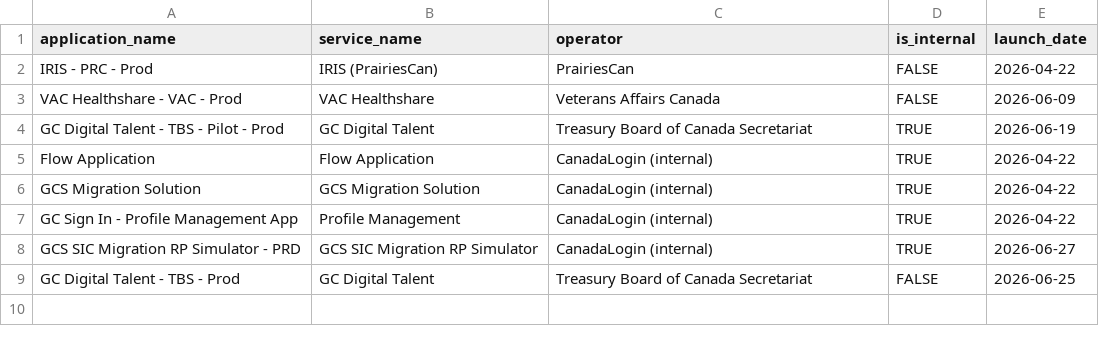
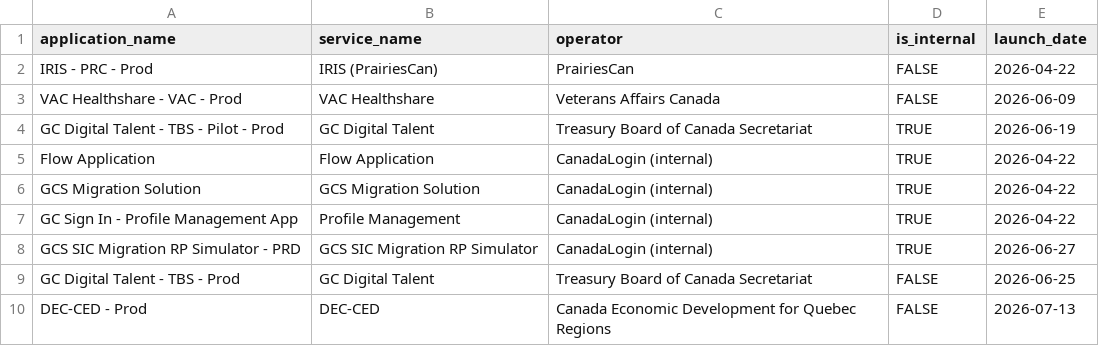
Before and after one commit to cds-snc/canadalogin-reporting-signal-check, a CSV file: data/relying_parties.csv, drawn as a sheet.

Commit message:
chore: add new rp

```diff
--- a/data/relying_parties.csv
+++ b/data/relying_parties.csv
@@ -9 +9,2 @@ GCS SIC Migration RP Simulator - PRD,GCS SIC Migration RP Simulator,CanadaLogin
 GC Digital Talent - TBS - Prod,GC Digital Talent,Treasury Board of Canada Secretariat,FALSE,2026-06-25
+DEC-CED - Prod,DEC-CED,Canada Economic Development for Quebec Regions,FALSE,2026-07-13
```
